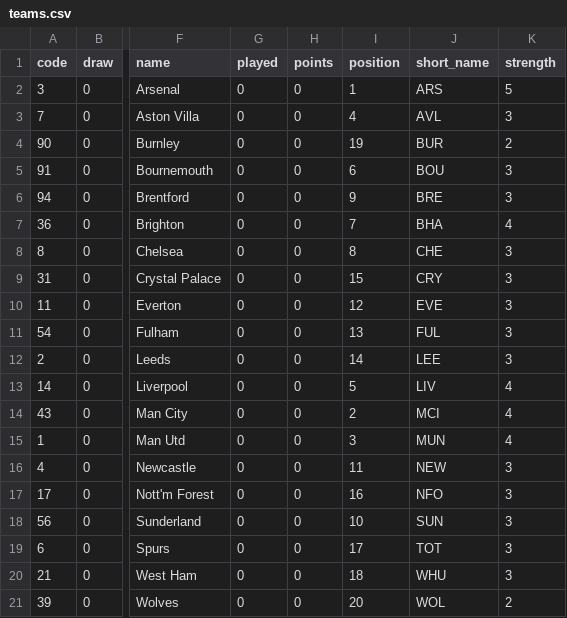
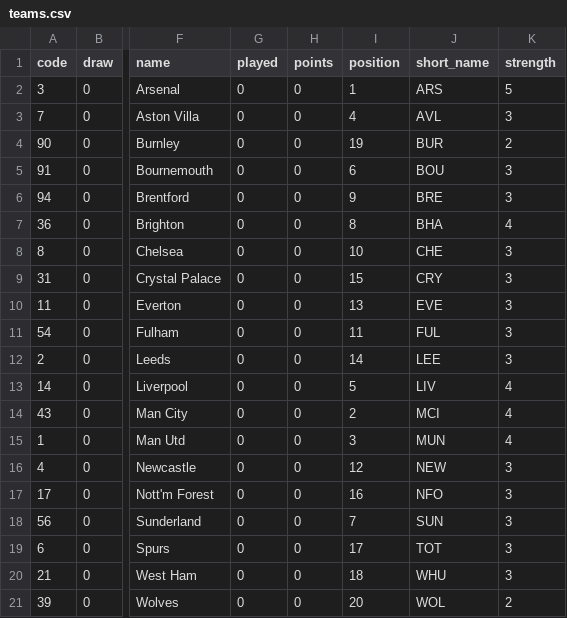
Before and after one commit to Jonesy137/FPLTool, a CSV file: data/fromAPI/teams.csv, drawn as a sheet; only a part is shown, gaps mark what is left out; the diff names each change by its address in the sheet, - before the commit and + after, or states it on an @@ line.

Commit message:
Update teams.csv

```diff
--- a/data/fromAPI/teams.csv
+++ b/data/fromAPI/teams.csv
-I7 (position): 7
+I7 (position): 8
-I8 (position): 8
+I8 (position): 10
-I10 (position): 12
+I10 (position): 13
-I11 (position): 13
+I11 (position): 11
-I16 (position): 11
+I16 (position): 12
-I18 (position): 10
+I18 (position): 7
```
